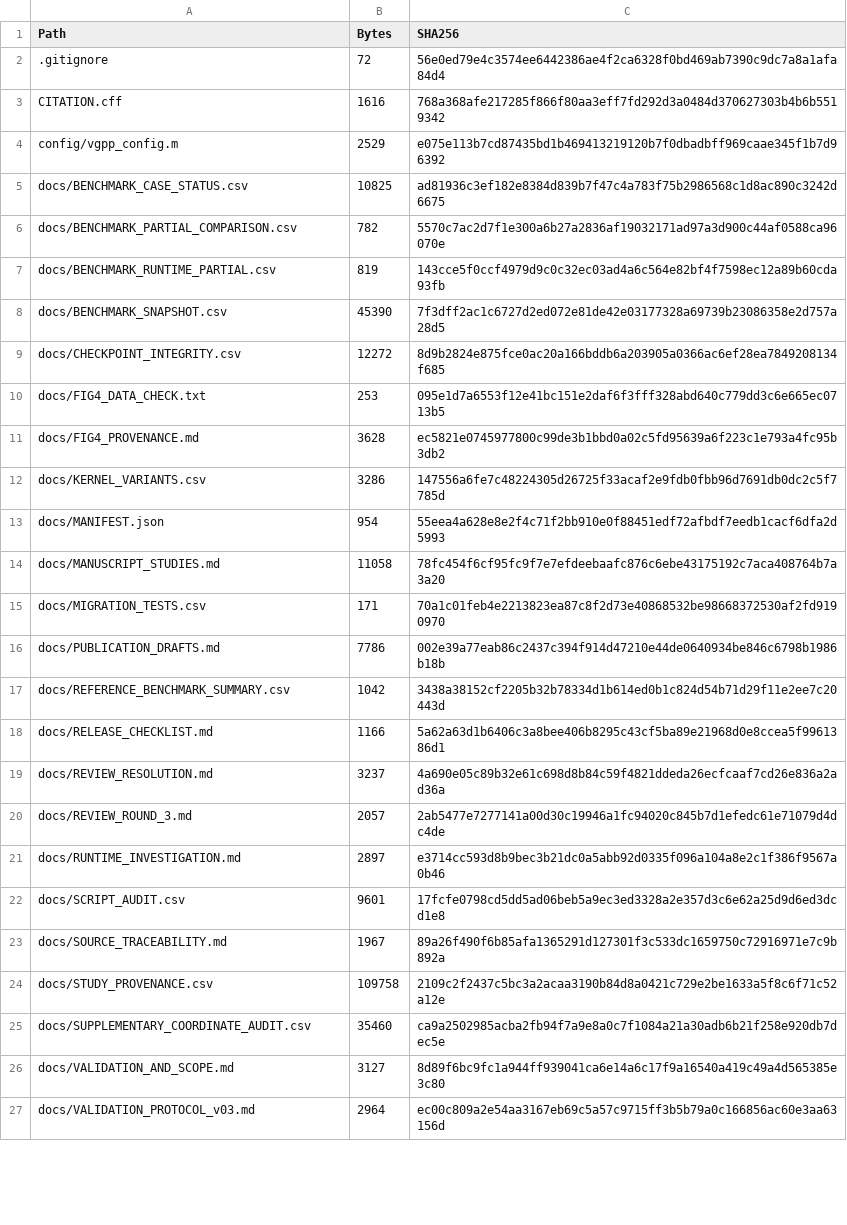
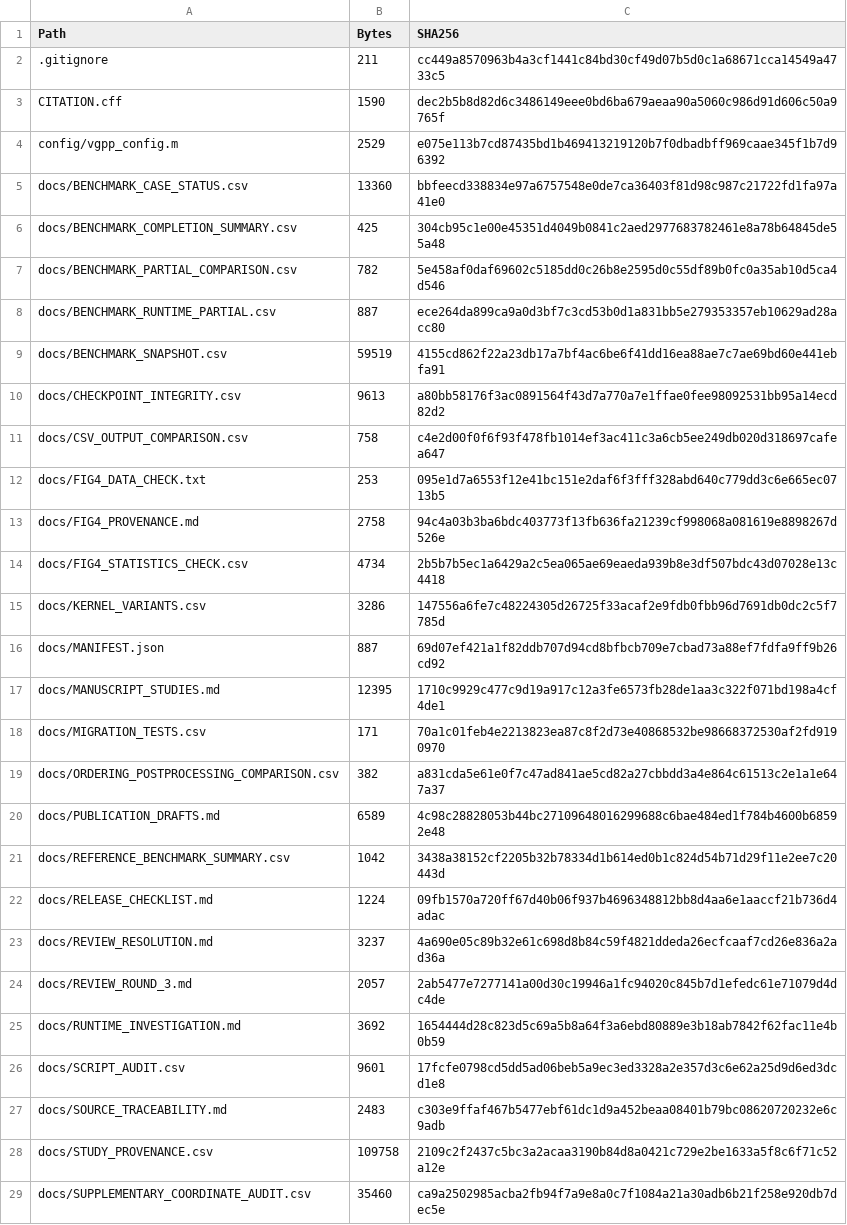
Before and after one commit to bsoudmand/VGPP-Periodic-RVE-Generation, a CSV file: docs/SOURCE_INVENTORY.csv, drawn as a sheet; only a part is shown; the shorter side is filled out with more unchanged rows; the diff covers the shown part only.

```diff
--- a/docs/SOURCE_INVENTORY.csv
+++ b/docs/SOURCE_INVENTORY.csv
@@ -1,24 +1,28 @@
 Path,Bytes,SHA256
-.gitignore,72,56e0ed79e4c3574ee6442386ae4f2ca6328f0bd469ab7390c9dc7a8a1afa84d4
-CITATION.cff,1616,768a368afe217285f866f80aa3eff7fd292d3a0484d370627303b4b6b5519342
+.gitignore,211,cc449a8570963b4a3cf1441c84bd30cf49d07b5d0c1a68671cca14549a4733c5
+CITATION.cff,1590,dec2b5b8d82d6c3486149eee0bd6ba679aeaa90a5060c986d91d606c50a9765f
 config/vgpp_config.m,2529,e075e113b7cd87435bd1b469413219120b7f0dbadbff969caae345f1b7d96392
-docs/BENCHMARK_CASE_STATUS.csv,10825,ad81936c3ef182e8384d839b7f47c4a783f75b2986568c1d8ac890c3242d6675
-docs/BENCHMARK_PARTIAL_COMPARISON.csv,782,5570c7ac2d7f1e300a6b27a2836af19032171ad97a3d900c44af0588ca96070e
-docs/BENCHMARK_RUNTIME_PARTIAL.csv,819,143cce5f0ccf4979d9c0c32ec03ad4a6c564e82bf4f7598ec12a89b60cda93fb
-docs/BENCHMARK_SNAPSHOT.csv,45390,7f3dff2ac1c6727d2ed072e81de42e03177328a69739b23086358e2d757a28d5
-docs/CHECKPOINT_INTEGRITY.csv,12272,8d9b2824e875fce0ac20a166bddb6a203905a0366ac6ef28ea7849208134f685
+docs/BENCHMARK_CASE_STATUS.csv,13360,bbfeecd338834e97a6757548e0de7ca36403f81d98c987c21722fd1fa97a41e0
+docs/BENCHMARK_COMPLETION_SUMMARY.csv,425,304cb95c1e00e45351d4049b0841c2aed2977683782461e8a78b64845de55a48
+docs/BENCHMARK_PARTIAL_COMPARISON.csv,782,5e458af0daf69602c5185dd0c26b8e2595d0c55df89b0fc0a35ab10d5ca4d546
+docs/BENCHMARK_RUNTIME_PARTIAL.csv,887,ece264da899ca9a0d3bf7c3cd53b0d1a831bb5e279353357eb10629ad28acc80
+docs/BENCHMARK_SNAPSHOT.csv,59519,4155cd862f22a23db17a7bf4ac6be6f41dd16ea88ae7c7ae69bd60e441ebfa91
+docs/CHECKPOINT_INTEGRITY.csv,9613,a80bb58176f3ac0891564f43d7a770a7e1ffae0fee98092531bb95a14ecd82d2
+docs/CSV_OUTPUT_COMPARISON.csv,758,c4e2d00f0f6f93f478fb1014ef3ac411c3a6cb5ee249db020d318697cafea647
 docs/FIG4_DATA_CHECK.txt,253,095e1d7a6553f12e41bc151e2daf6f3fff328abd640c779dd3c6e665ec0713b5
-docs/FIG4_PROVENANCE.md,3628,ec5821e0745977800c99de3b1bbd0a02c5fd95639a6f223c1e793a4fc95b3db2
+docs/FIG4_PROVENANCE.md,2758,94c4a03b3ba6bdc403773f13fb636fa21239cf998068a081619e8898267d526e
+docs/FIG4_STATISTICS_CHECK.csv,4734,2b5b7b5ec1a6429a2c5ea065ae69eaeda939b8e3df507bdc43d07028e13c4418
 docs/KERNEL_VARIANTS.csv,3286,147556a6fe7c48224305d26725f33acaf2e9fdb0fbb96d7691db0dc2c5f7785d
-docs/MANIFEST.json,954,55eea4a628e8e2f4c71f2bb910e0f88451edf72afbdf7eedb1cacf6dfa2d5993
-docs/MANUSCRIPT_STUDIES.md,11058,78fc454f6cf95fc9f7e7efdeebaafc876c6ebe43175192c7aca408764b7a3a20
+docs/MANIFEST.json,887,69d07ef421a1f82ddb707d94cd8bfbcb709e7cbad73a88ef7fdfa9ff9b26cd92
+docs/MANUSCRIPT_STUDIES.md,12395,1710c9929c477c9d19a917c12a3fe6573fb28de1aa3c322f071bd198a4cf4de1
 docs/MIGRATION_TESTS.csv,171,70a1c01feb4e2213823ea87c8f2d73e40868532be98668372530af2fd9190970
-docs/PUBLICATION_DRAFTS.md,7786,002e39a77eab86c2437c394f914d47210e44de0640934be846c6798b1986b18b
+docs/ORDERING_POSTPROCESSING_COMPARISON.csv,382,a831cda5e61e0f7c47ad841ae5cd82a27cbbdd3a4e864c61513c2e1a1e647a37
+docs/PUBLICATION_DRAFTS.md,6589,4c98c28828053b44bc27109648016299688c6bae484ed1f784b4600b68592e48
 docs/REFERENCE_BENCHMARK_SUMMARY.csv,1042,3438a38152cf2205b32b78334d1b614ed0b1c824d54b71d29f11e2ee7c20443d
-docs/RELEASE_CHECKLIST.md,1166,5a62a63d1b6406c3a8bee406b8295c43cf5ba89e21968d0e8ccea5f9961386d1
+docs/RELEASE_CHECKLIST.md,1224,09fb1570a720ff67d40b06f937b4696348812bb8d4aa6e1aaccf21b736d4adac
 docs/REVIEW_RESOLUTION.md,3237,4a690e05c89b32e61c698d8b84c59f4821ddeda26ecfcaaf7cd26e836a2ad36a
 docs/REVIEW_ROUND_3.md,2057,2ab5477e7277141a00d30c19946a1fc94020c845b7d1efedc61e71079d4dc4de
-docs/RUNTIME_INVESTIGATION.md,2897,e3714cc593d8b9bec3b21dc0a5abb92d0335f096a104a8e2c1f386f9567a0b46
+docs/RUNTIME_INVESTIGATION.md,3692,1654444d28c823d5c69a5b8a64f3a6ebd80889e3b18ab7842f62fac11e4b0b59
 docs/SCRIPT_AUDIT.csv,9601,17fcfe0798cd5dd5ad06beb5a9ec3ed3328a2e357d3c6e62a25d9d6ed3dcd1e8
-docs/SOURCE_TRACEABILITY.md,1967,89a26f490f6b85afa1365291d127301f3c533dc1659750c72916971e7c9b892a
+docs/SOURCE_TRACEABILITY.md,2483,c303e9ffaf467b5477ebf61dc1d9a452beaa08401b79bc08620720232e6c9adb
 docs/STUDY_PROVENANCE.csv,109758,2109c2f2437c5bc3a2acaa3190b84d8a0421c729e2be1633a5f8c6f71c52a12e
```
Also changed, not shown: 6 added rows and 4 edited cells elsewhere in this file, docs/BENCHMARK_CASE_STATUS.csv, docs/BENCHMARK_PARTIAL_COMPARISON.csv, 17 other files.
